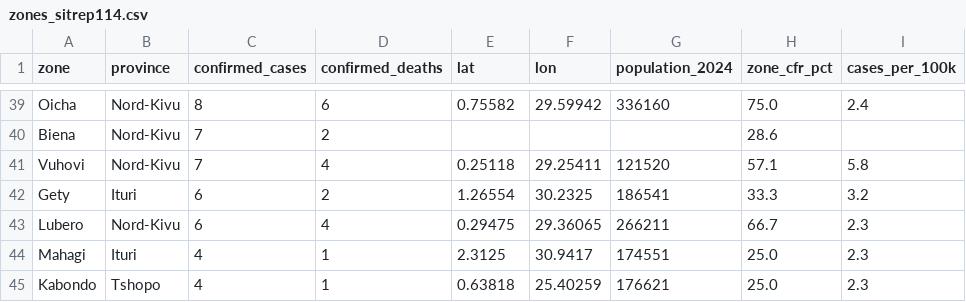
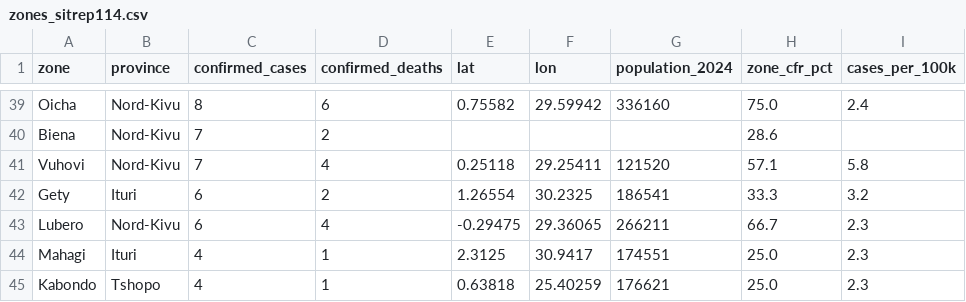
Before and after one commit to CodeForAfrica/drc-ebola-tracker, a CSV file: data/zones_sitrep114.csv, drawn as a sheet; only a part is shown, gaps mark what is left out.

```diff
--- a/data/zones_sitrep114.csv
+++ b/data/zones_sitrep114.csv
@@ -42,3 +42,3 @@ Vuhovi,Nord-Kivu,7,4,0.25118,29.25411,121520,57.1,5.8
 Gety,Ituri,6,2,1.26554,30.2325,186541,33.3,3.2
-Lubero,Nord-Kivu,6,4,0.29475,29.36065,266211,66.7,2.3
+Lubero,Nord-Kivu,6,4,-0.29475,29.36065,266211,66.7,2.3
 Mahagi,Ituri,4,1,2.3125,30.9417,174551,25.0,2.3
```
Also changed, not shown: data/zones_sitrep082.csv, data/zones_sitrep131.csv, 4 other files.
